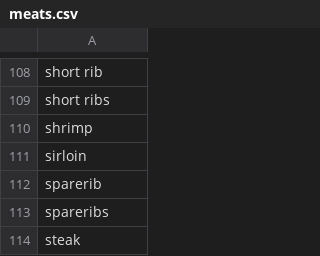
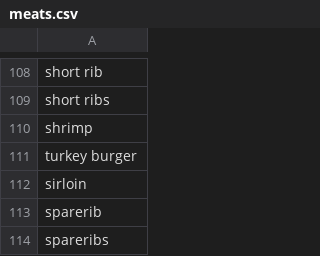
Before and after one commit to vbursztyn/recipe-generator, a CSV file: keywords/meats.csv, drawn as a sheet; only a part is shown, gaps mark what is left out; the shorter side is filled out with more unchanged rows; the diff names each change by its address in the sheet, - before the commit and + after, or states it on an @@ line.

```diff
--- a/keywords/meats.csv
+++ b/keywords/meats.csv
+row 111: turkey burger
```
Also changed, not shown: keywords/vegproteins.csv, 6 other files.
